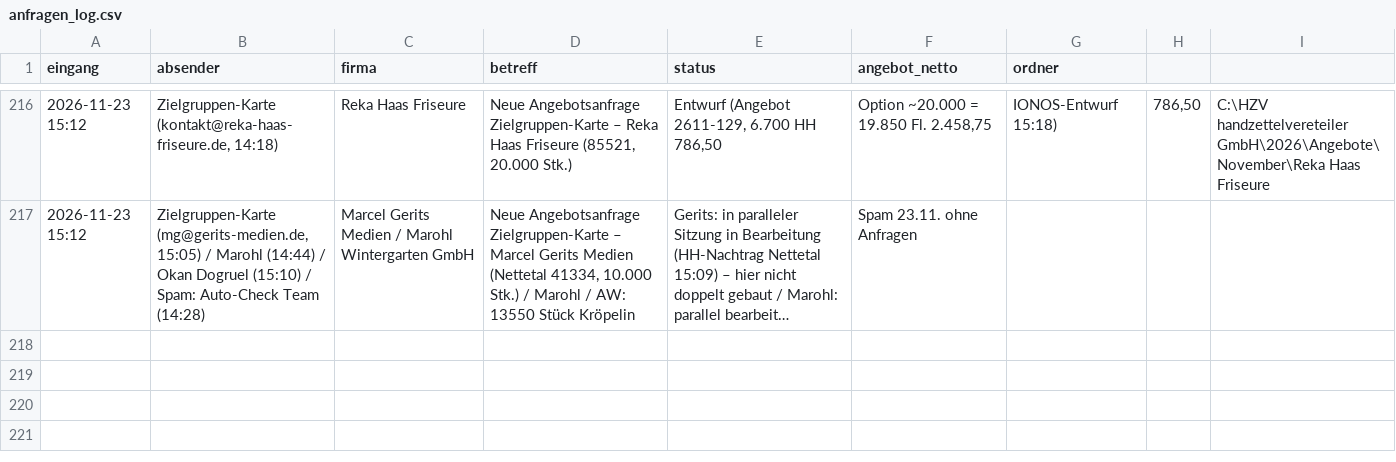
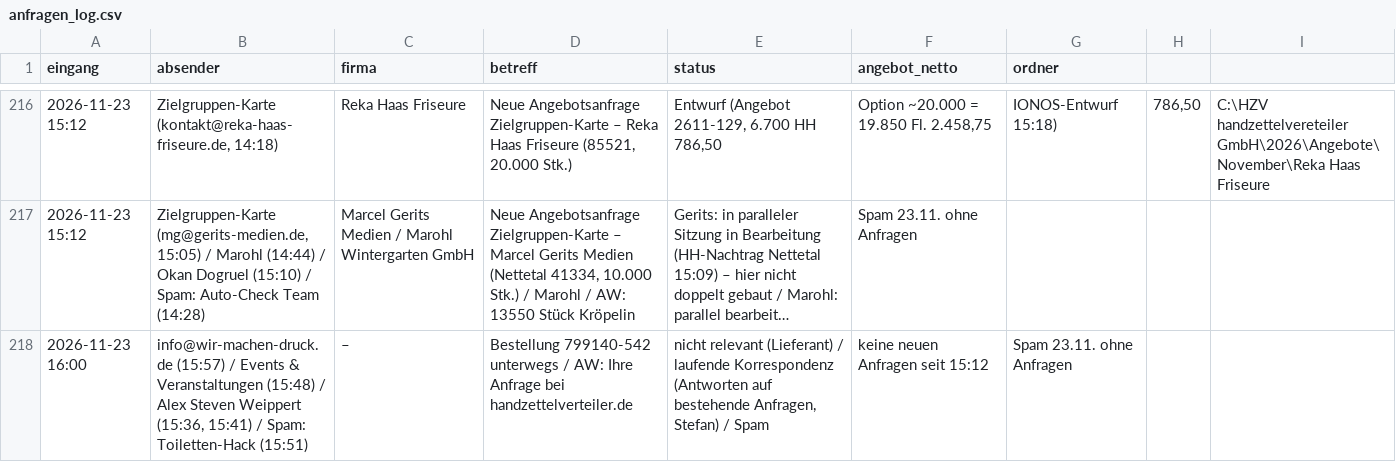
Before and after one commit to handzettelverteiler/hzv-karten, a CSV file: automation/anfragen_log.csv, drawn as a sheet; only a part is shown, gaps mark what is left out; long unchanged cells end in …; the diff names each change by its address in the sheet, - before the commit and + after, or states it on an @@ line.

```diff
--- a/automation/anfragen_log.csv
+++ b/automation/anfragen_log.csv
+row 218: 2026-11-23 16:00 | info@wir-machen-druck.de (15:57) / Events & Veranstaltungen (15:48) / Alex Steven Weippert (15:36, 15:41) / Spam: Toiletten-Hack (15:51) | – | Bestellung 799140-542 unterwegs / AW: Ihre Anfrage bei handzettelverteiler.de | nicht relevant (Lieferant) / laufende Korrespondenz (Antworten auf bestehende Anfragen, Stefan) / Spam | keine neuen Anfragen seit 15:12 | Spam 23.11. ohne Anfragen
```
